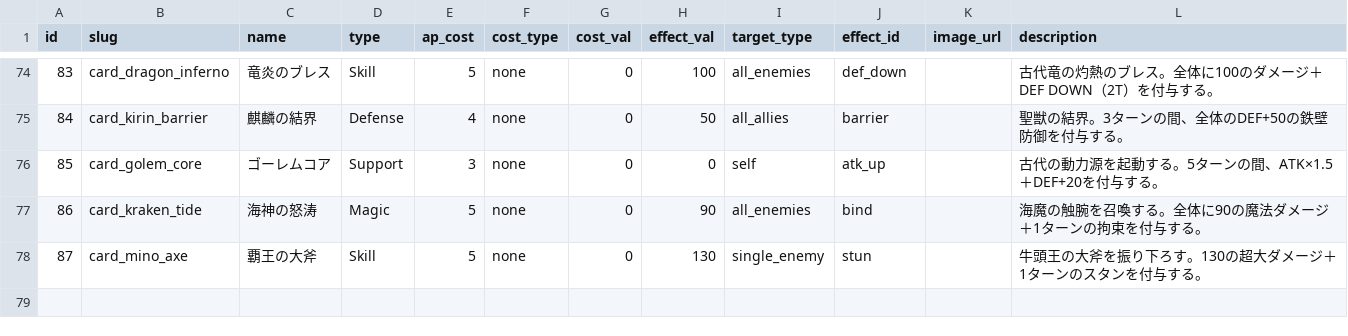
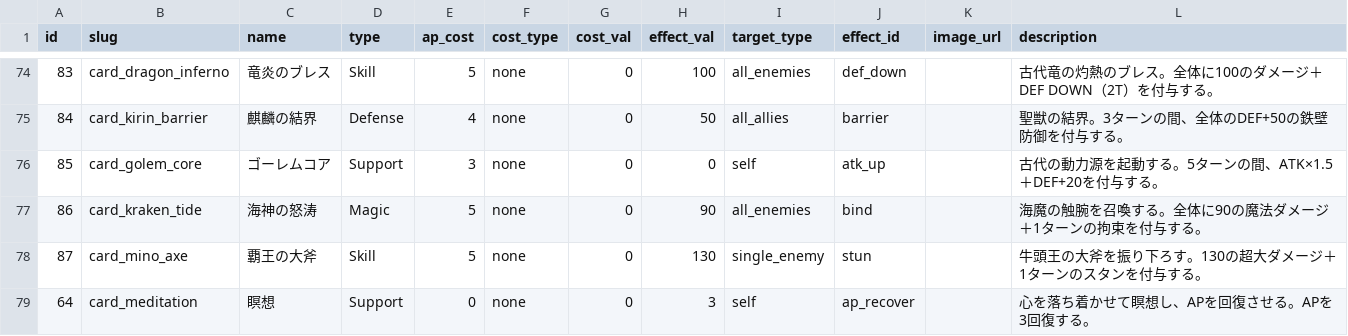
Before and after one commit to kiyoshikitamura/code-wirth-dawn, a CSV file: src/data/csv/cards.csv, drawn as a sheet; only a part is shown, gaps mark what is left out.

```diff
--- a/src/data/csv/cards.csv
+++ b/src/data/csv/cards.csv
@@ -78 +78,2 @@ id,slug,name,type,ap_cost,cost_type,cost_val,effect_val,target_type,effect_id,im
 87,card_mino_axe,覇王の大斧,Skill,5,none,0,130,single_enemy,stun,,牛頭王の大斧を振り下ろす。130の超大ダメージ＋1ターンのスタンを付与する。
+64,card_meditation,瞑想,Support,0,none,0,3,self,ap_recover,,心を落ち着かせて瞑想し、APを回復させる。APを3回復する。
```
Also changed, not shown: src/data/csv/items.csv, src/data/csv/quests_special.csv, 14 other files.
